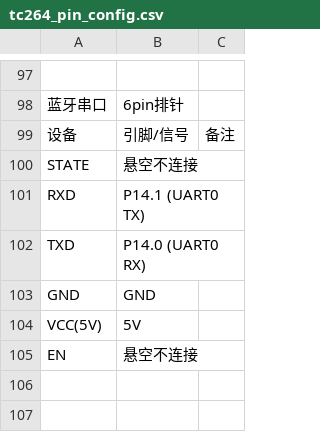
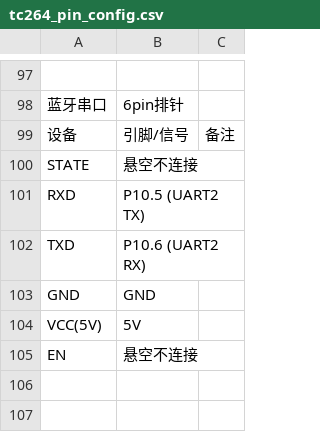
Before and after one commit to KisYof/26_9_Freescale, a CSV file: tc264_pin_config.csv, drawn as a sheet; only a part is shown, gaps mark what is left out; the diff names each change by its address in the sheet, - before the commit and + after, or states it on an @@ line.

Commit message:
修改蓝牙引脚

```diff
--- a/tc264_pin_config.csv
+++ b/tc264_pin_config.csv
-B101: P14.1 (UART0 TX)
+B101: P10.5 (UART2 TX)
-B102: P14.0 (UART0 RX)
+B102: P10.6 (UART2 RX)
```
